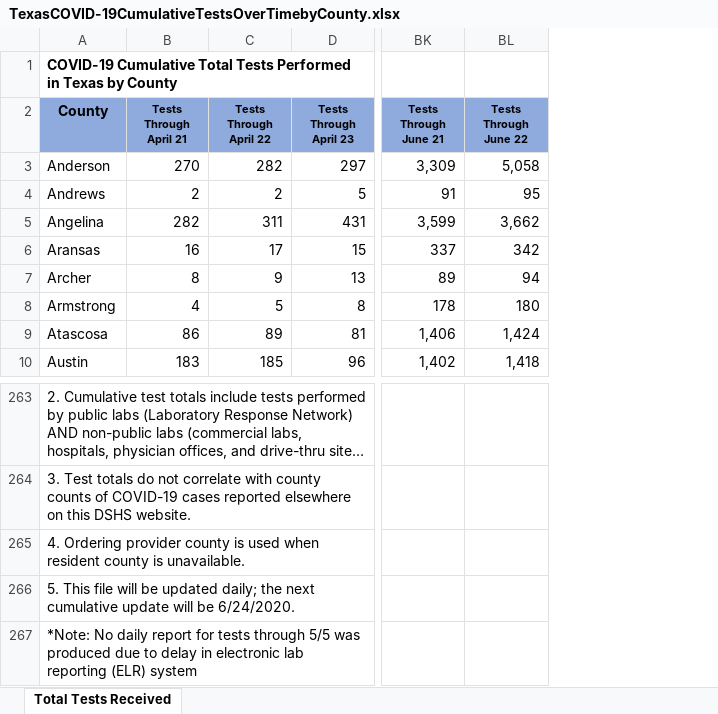
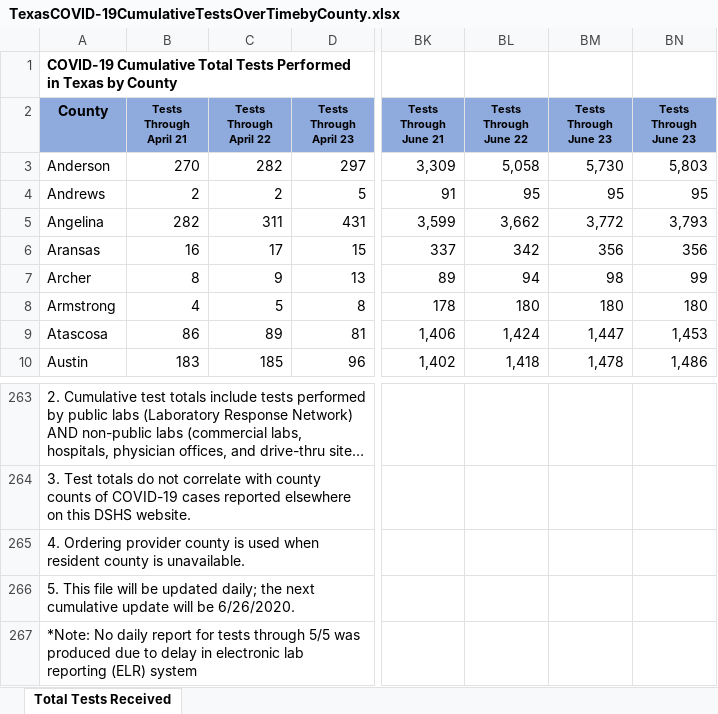
Before and after one commit to thomas536/covid-19-county-testing-data, an Excel workbook: raw/TX/TexasCOVID-19CumulativeTestsOverTimebyCounty.xlsx, sheet Total Tests Received, drawn as a sheet; only a part is shown, gaps mark what is left out; long unchanged cells end in …; values as stored, in another font and other column widths than the file's, no borders; the diff names each change by its address in the sheet, - before the commit and + after, or states it on an @@ line.

```diff
--- a/raw/TX/TexasCOVID-19CumulativeTestsOverTimebyCounty.xlsx (sheet Total Tests Received)
+++ b/raw/TX/TexasCOVID-19CumulativeTestsOverTimebyCounty.xlsx (sheet Total Tests Received)
+column BM (Tests Through June 23), rows 3-10: 5,730 | 95 | 3,772 | 356 | 98 | 180 | 1,447 | 1,478
+column BN (Tests Through June 23), rows 3-10: 5,803 | 95 | 3,793 | 356 | 99 | 180 | 1,453 | 1,486
-A266 (County): …will be 6/24/2020.
+A266 (County): …will be 6/26/2020.
```
Also changed, not shown: 2 other files.
